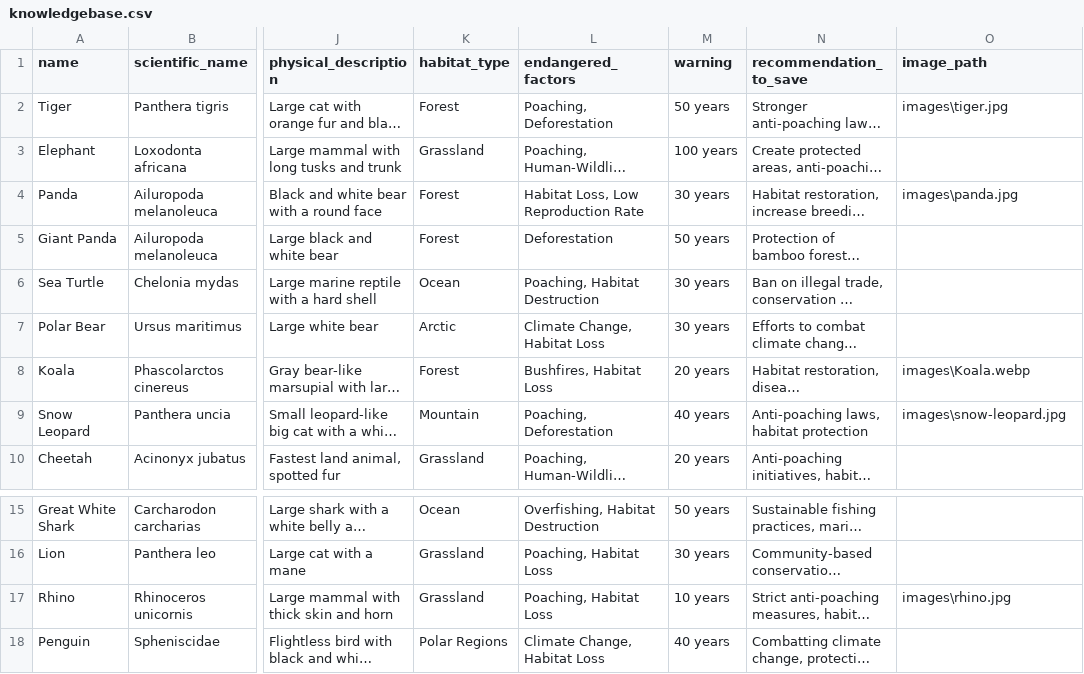
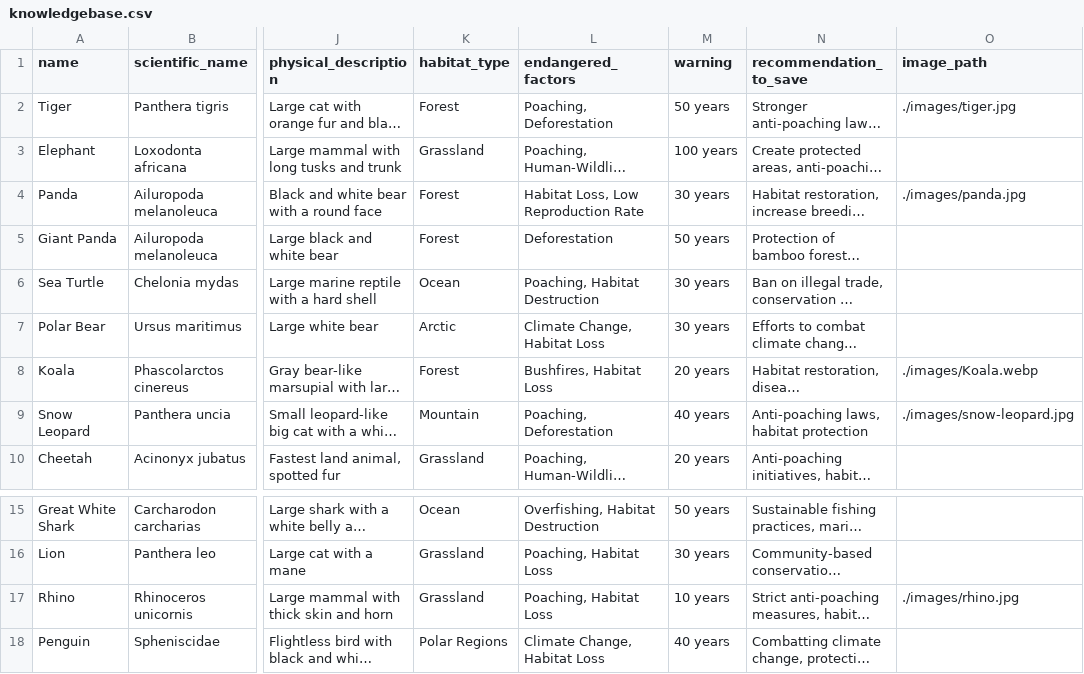
Before and after one commit to prerna-rn/ke-endangered-species-es, a CSV file: knowledgebase.csv, drawn as a sheet; only a part is shown, gaps mark what is left out; long unchanged cells end in …; the diff names each change by its address in the sheet, - before the commit and + after, or states it on an @@ line.

Commit message:
add relative path

```diff
--- a/knowledgebase.csv
+++ b/knowledgebase.csv
-O2 (image_path): images\tiger.jpg
+O2 (image_path): ./images/tiger.jpg
-O4 (image_path): images\panda.jpg
+O4 (image_path): ./images/panda.jpg
-O8 (image_path): images\Koala.webp
+O8 (image_path): ./images/Koala.webp
-O9 (image_path): images\snow-leopard.jpg
+O9 (image_path): ./images/snow-leopard.jpg
-O17 (image_path): images\rhino.jpg
+O17 (image_path): ./images/rhino.jpg
```
Also changed, not shown: 3 other files.
